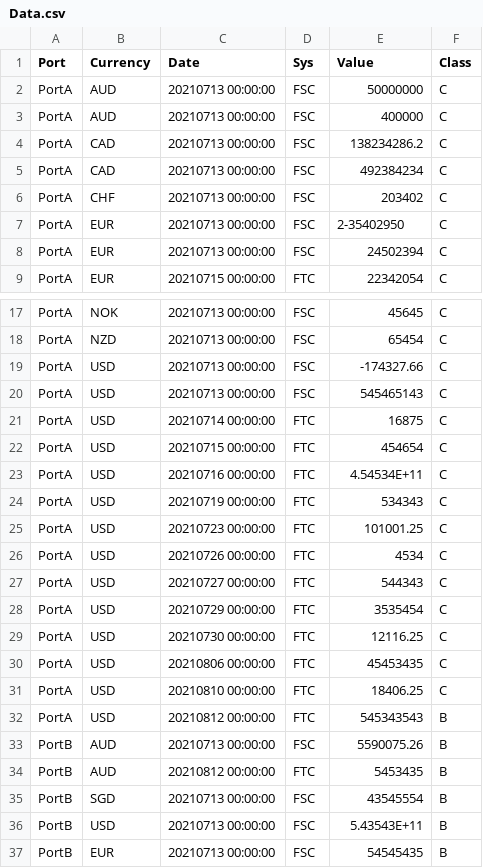
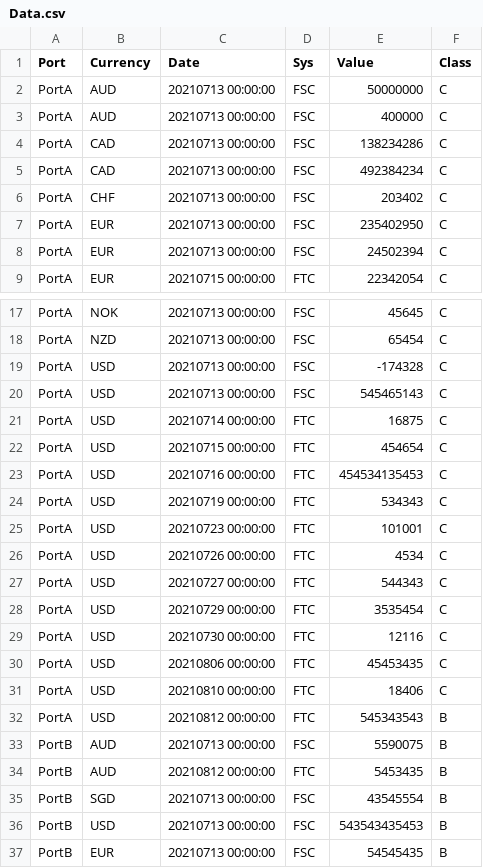
Before and after one commit to finbourne/sample-notebooks, a CSV file: examples/use-cases/valuation/data/Data.csv, drawn as a sheet; only a part is shown, gaps mark what is left out; the diff covers the shown part only.

```diff
--- a/examples/use-cases/valuation/data/Data.csv
+++ b/examples/use-cases/valuation/data/Data.csv
@@ -3,6 +3,6 @@ PortA,AUD,20210713 00:00:00,FSC,50000000,C
 PortA,AUD,20210713 00:00:00,FSC,400000,C
-PortA,CAD,20210713 00:00:00,FSC,138234286.2,C
+PortA,CAD,20210713 00:00:00,FSC,138234286,C
 PortA,CAD,20210713 00:00:00,FSC,492384234,C
 PortA,CHF,20210713 00:00:00,FSC,203402,C
-PortA,EUR,20210713 00:00:00,FSC,2-35402950,C
+PortA,EUR,20210713 00:00:00,FSC,235402950,C
 PortA,EUR,20210713 00:00:00,FSC,24502394,C
@@ -18,3 +18,3 @@ PortA,NOK,20210713 00:00:00,FSC,45645,C
 PortA,NZD,20210713 00:00:00,FSC,65454,C
-PortA,USD,20210713 00:00:00,FSC,-174327.66,C
+PortA,USD,20210713 00:00:00,FSC,-174328,C
 PortA,USD,20210713 00:00:00,FSC,545465143,C
@@ -22,5 +22,5 @@ PortA,USD,20210714 00:00:00,FTC,16875,C
 PortA,USD,20210715 00:00:00,FTC,454654,C
-PortA,USD,20210716 00:00:00,FTC,4.54534E+11,C
+PortA,USD,20210716 00:00:00,FTC,454534135453,C
 PortA,USD,20210719 00:00:00,FTC,534343,C
-PortA,USD,20210723 00:00:00,FTC,101001.25,C
+PortA,USD,20210723 00:00:00,FTC,101001,C
 PortA,USD,20210726 00:00:00,FTC,4534,C
@@ -28,10 +28,10 @@ PortA,USD,20210727 00:00:00,FTC,544343,C
 PortA,USD,20210729 00:00:00,FTC,3535454,C
-PortA,USD,20210730 00:00:00,FTC,12116.25,C
+PortA,USD,20210730 00:00:00,FTC,12116,C
 PortA,USD,20210806 00:00:00,FTC,45453435,C
-PortA,USD,20210810 00:00:00,FTC,18406.25,C
+PortA,USD,20210810 00:00:00,FTC,18406,C
 PortA,USD,20210812 00:00:00,FTC,545343543,B
-PortB,AUD,20210713 00:00:00,FSC,5590075.26,B
+PortB,AUD,20210713 00:00:00,FSC,5590075,B
 PortB,AUD,20210812 00:00:00,FTC,5453435,B
 PortB,SGD,20210713 00:00:00,FSC,43545554,B
-PortB,USD,20210713 00:00:00,FSC,5.43543E+11,B
+PortB,USD,20210713 00:00:00,FSC,543543435453,B
 PortB,EUR,20210713 00:00:00,FSC,54545435,B
```
Also changed, not shown: 20 edited cells elsewhere in this file, 1 other file.
